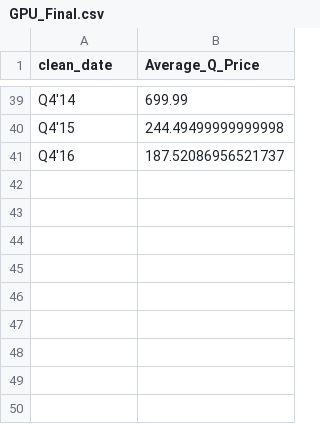
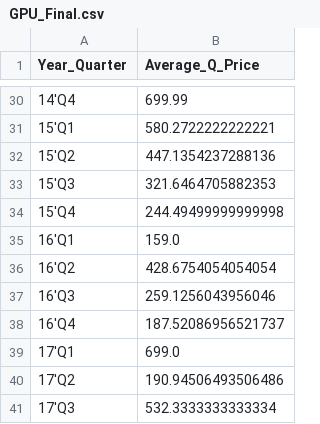
Before and after one commit to annabl38/ETLProject, a CSV file: GPU_Final.csv, drawn as a sheet; only a part is shown, gaps mark what is left out; addresses are those after the commit; the diff covers the shown part only; the diff names each change by its address in the sheet, - before the commit and + after, or states it on an @@ line.

Commit message:
Switched Quarter and Year

```diff
--- a/GPU_Final.csv
+++ b/GPU_Final.csv
-A1: clean_date
+A1: Year_Quarter
-A30 (Year_Quarter): Q4'14
+A30 (Year_Quarter): 14'Q4
+row 31: 15'Q1 | 580.2722222222221
+row 32: 15'Q2 | 447.1354237288136
+row 33: 15'Q3 | 321.6464705882353
-A34 (Year_Quarter): Q4'15
+A34 (Year_Quarter): 15'Q4
+row 35: 16'Q1 | 159.0
+row 36: 16'Q2 | 428.6754054054054
+row 37: 16'Q3 | 259.1256043956046
-A38 (Year_Quarter): Q4'16
+A38 (Year_Quarter): 16'Q4
+row 39: 17'Q1 | 699.0
+row 40: 17'Q2 | 190.94506493506486
+row 41: 17'Q3 | 532.3333333333334
```
Also changed, not shown: 19 added rows, 28 removed rows and 9 edited cells elsewhere in this file, 1 other file.
